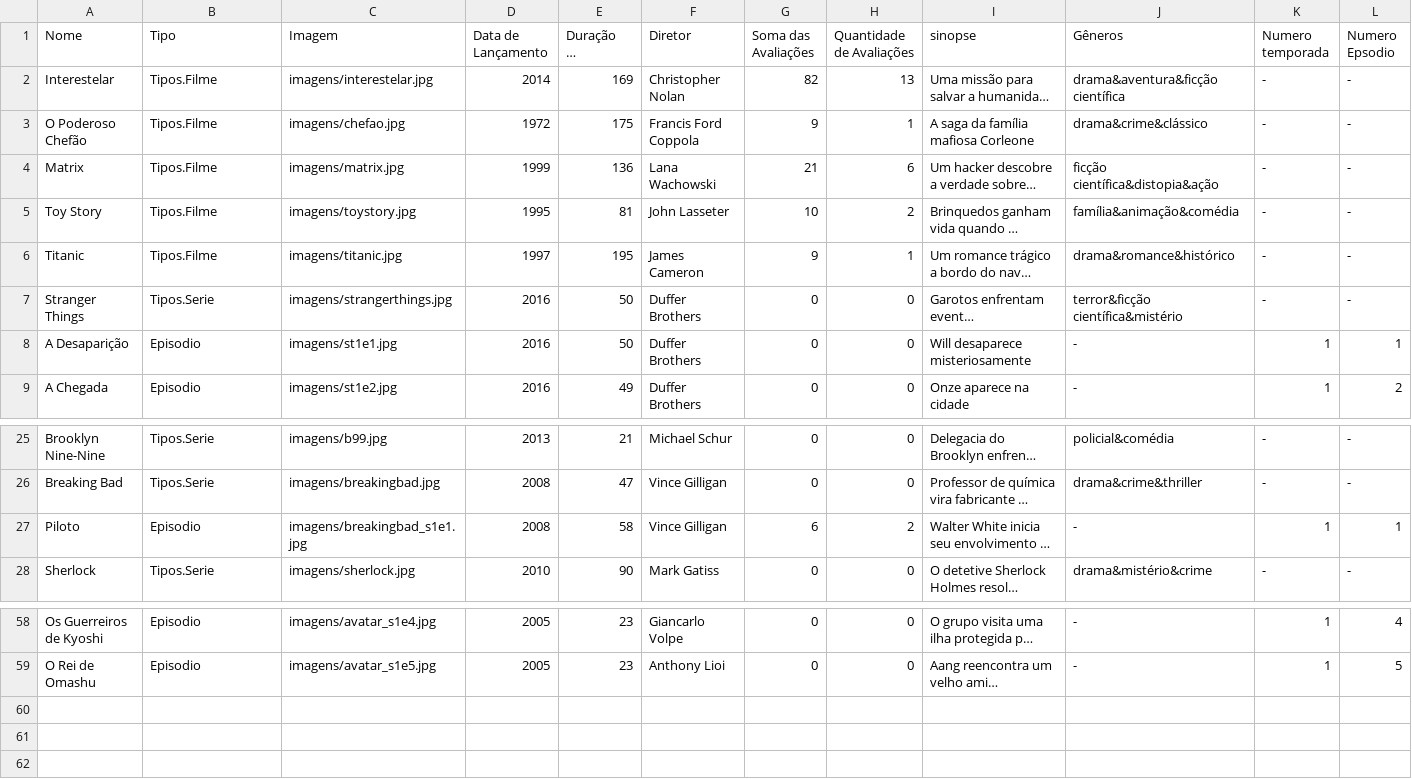
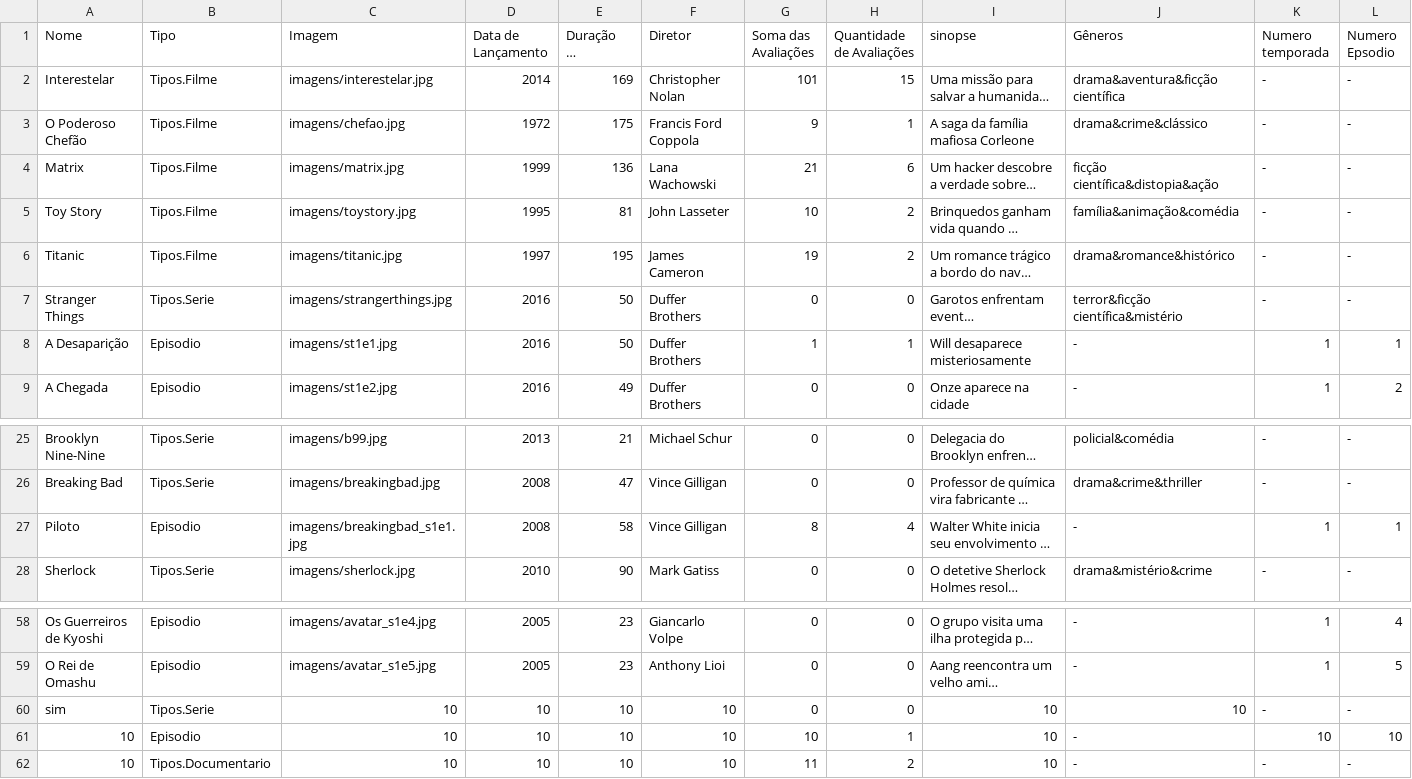
Before and after one commit to gabriel13px/ProjetoFInalPOOAV3, a CSV file: dados.csv, drawn as a sheet; only a part is shown, gaps mark what is left out; long unchanged cells end in …; rows hold the shown columns only; the diff names each change by its address in the sheet, - before the commit and + after, or states it on an @@ line.

```diff
--- a/dados.csv
+++ b/dados.csv
-G2 (Soma das Avaliações): 82
+G2 (Soma das Avaliações): 101
-H2 (Quantidade de Avaliações): 13
+H2 (Quantidade de Avaliações): 15
-G6 (Soma das Avaliações): 9
+G6 (Soma das Avaliações): 19
-H6 (Quantidade de Avaliações): 1
+H6 (Quantidade de Avaliações): 2
-G8 (Soma das Avaliações): 0
+G8 (Soma das Avaliações): 1
-H8 (Quantidade de Avaliações): 0
+H8 (Quantidade de Avaliações): 1
-G27 (Soma das Avaliações): 6
+G27 (Soma das Avaliações): 8
-H27 (Quantidade de Avaliações): 2
+H27 (Quantidade de Avaliações): 4
+row 60: sim | Tipos.Serie | 10 | 10 | 10 | 10 | 0 | 0 | 10 | 10 | - | -
+row 61: 10 | Episodio | 10 | 10 | 10 | 10 | 10 | 1 | 10 | - | 10 | 10
+row 62: 10 | Tipos.Documentario | 10 | 10 | 10 | 10 | 11 | 2 | 10 | - | - | -
```
Also changed, not shown: 4 other files.
